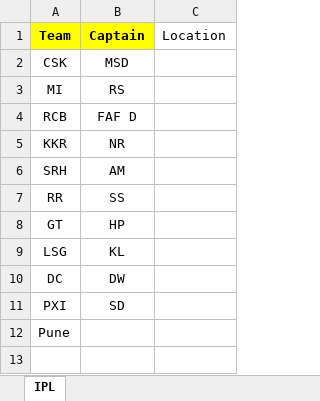
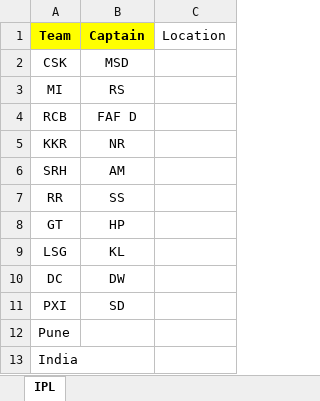
Before and after one commit to gitHub28012/wcsm9Repository, an Excel workbook: wcsm9automationproject/src/main/resources/TestData.xlsx, sheet IPL, drawn as a sheet; values as stored, in another font and other column widths than the file's, no borders; the diff names each change by its address in the sheet, - before the commit and + after, or states it on an @@ line.

Commit message:
Data Driven Framework 1

```diff
--- a/wcsm9automationproject/src/main/resources/TestData.xlsx (sheet IPL)
+++ b/wcsm9automationproject/src/main/resources/TestData.xlsx (sheet IPL)
+row 13: India
```
Also changed, not shown: wcsm9automationproject/src/main/resources/ActiTimeTestData.xlsx, 7 other files.
